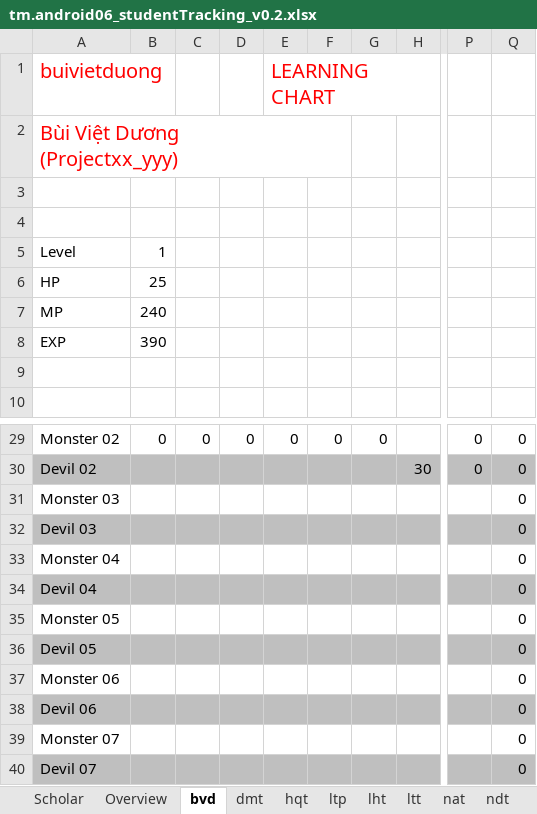
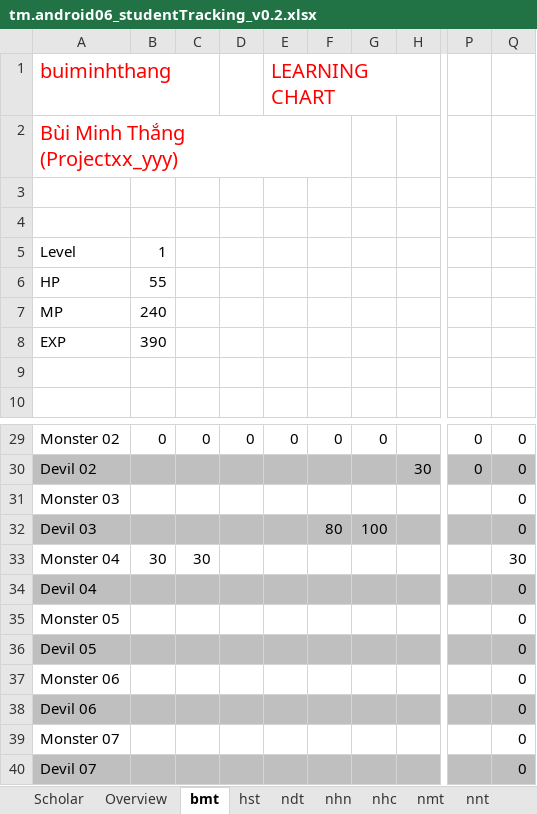
Before and after one commit to vickutetg/tm0614android, an Excel workbook: tm.android06_studentTracking_v0.2.xlsx, sheet bmt, drawn as a sheet; only a part is shown, gaps mark what is left out; values as stored, in another font and other column widths than the file's, no borders; charts and pictures not drawn; ↵ is a line break in a cell; the diff names each change by its address in the sheet, - before the commit and + after, or states it on an @@ line.

```diff
--- a/tm.android06_studentTracking_v0.2.xlsx (sheet bmt)
+++ b/tm.android06_studentTracking_v0.2.xlsx (sheet bmt)
-sheet tab: bvd
+sheet tab: bmt
-sheet tab: dmt
+sheet tab: hst
-sheet tab: ltp
+sheet tab: nhn
-sheet tab: lht
+sheet tab: nhc
-sheet tab: ltt
+sheet tab: nmt
-sheet tab: nat
+sheet tab: nnt
-sheet tab: hqt
@@ sheet tab order changed: Scholar | Overview | bmt | hst | ndt | nhn | nhc | nmt | nnt @@
-A1: buivietduong
+A1: buiminhthang
-A2: Bùi Việt Dương ↵ (Projectxx_yyy)
+A2: Bùi Minh Thắng ↵ (Projectxx_yyy)
-B6: 25
+B6: 55
-F32: (empty)
+F32: 80
-G32: (empty)
+G32: 100
-B33: (empty)
+B33: 30
-C33: (empty)
+C33: 30
-Q33: 0
+Q33: 30
```
Also changed, not shown: sheet Overview, sheet ndt, sheet Scholar, sheet nnt, sheet nvt, sheet thh, 7 more sheets, other sheet tabs, formulas that keep their value, charts or pictures, 19 other files.
